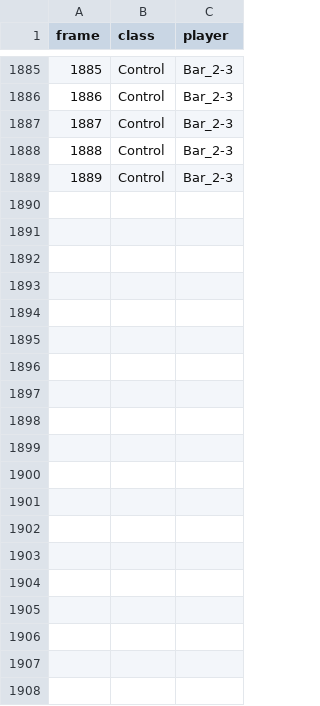
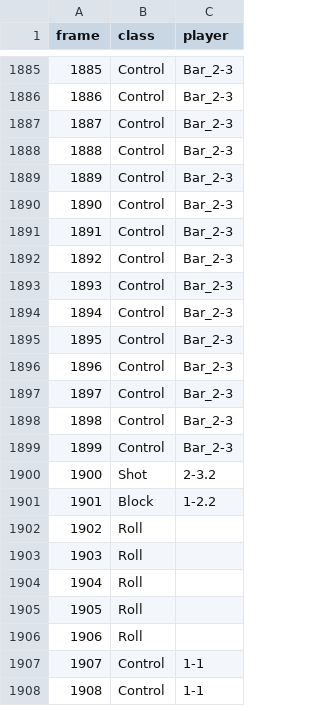
Before and after one commit to Og31330/FA_Dataset, a CSV file: csv/vCOYookrYHY.csv, drawn as a sheet; only a part is shown, gaps mark what is left out; the diff covers the shown part only.

Commit message:
Upload du fichier vCOYookrYHY.csv

```diff
--- a/csv/vCOYookrYHY.csv
+++ b/csv/vCOYookrYHY.csv
@@ -1889 +1889,20 @@ frame,class,player
 1889,Control,Bar_2-3
+1890,Control,Bar_2-3
+1891,Control,Bar_2-3
+1892,Control,Bar_2-3
+1893,Control,Bar_2-3
+1894,Control,Bar_2-3
+1895,Control,Bar_2-3
+1896,Control,Bar_2-3
+1897,Control,Bar_2-3
+1898,Control,Bar_2-3
+1899,Control,Bar_2-3
+1900,Shot,2-3.2
+1901,Block,1-2.2
+1902,Roll,
+1903,Roll,
+1904,Roll,
+1905,Roll,
+1906,Roll,
+1907,Control,1-1
+1908,Control,1-1
```
Also changed, not shown: 10 added rows elsewhere in this file.
